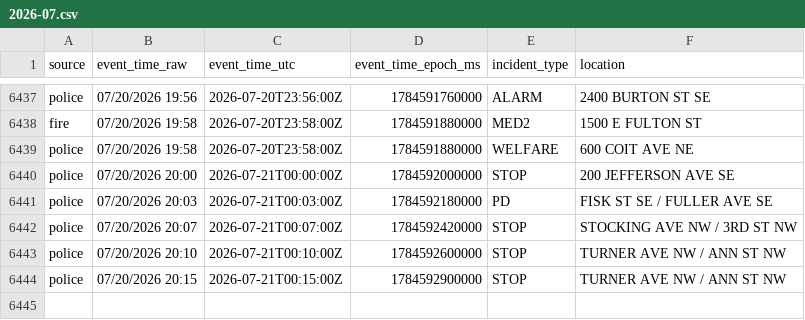
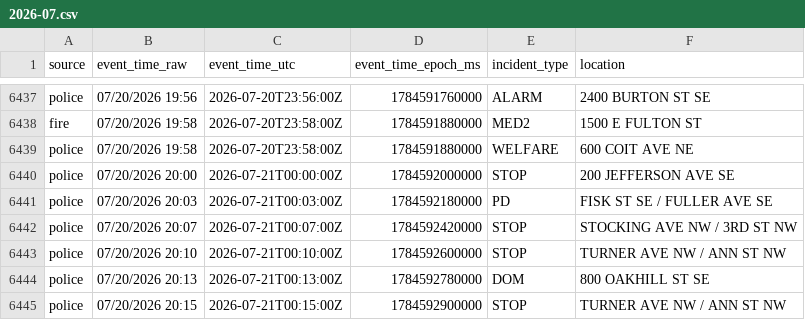
Before and after one commit to Cantica-Systems/west-michigan-dispatch, a CSV file: data/grcity/2026-07.csv, drawn as a sheet; only a part is shown, gaps mark what is left out.

```diff
--- a/data/grcity/2026-07.csv
+++ b/data/grcity/2026-07.csv
@@ -6443,2 +6443,3 @@ police,07/20/2026 20:07,2026-07-21T00:07:00Z,1784592420000,STOP,STOCKING AVE NW
 police,07/20/2026 20:10,2026-07-21T00:10:00Z,1784592600000,STOP,TURNER AVE NW / ANN ST NW
+police,07/20/2026 20:13,2026-07-21T00:13:00Z,1784592780000,DOM,800 OAKHILL ST SE
 police,07/20/2026 20:15,2026-07-21T00:15:00Z,1784592900000,STOP,TURNER AVE NW / ANN ST NW
```
Also changed, not shown: data/kent/2026-07.csv, 3 other files.
